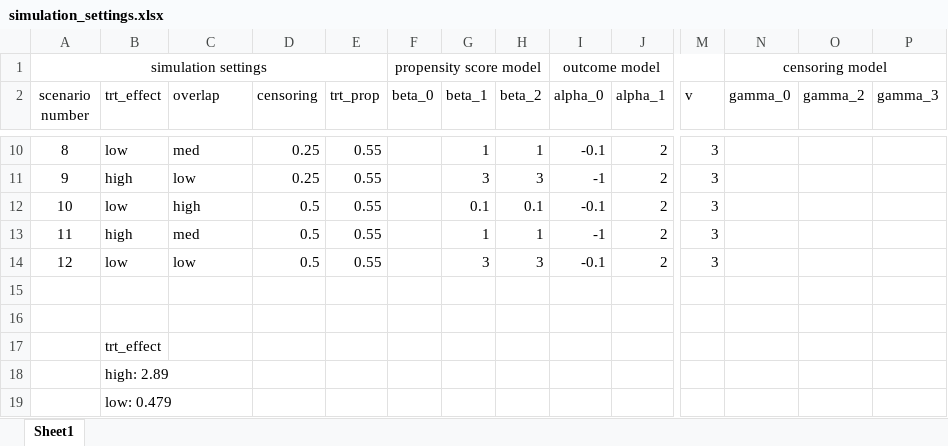
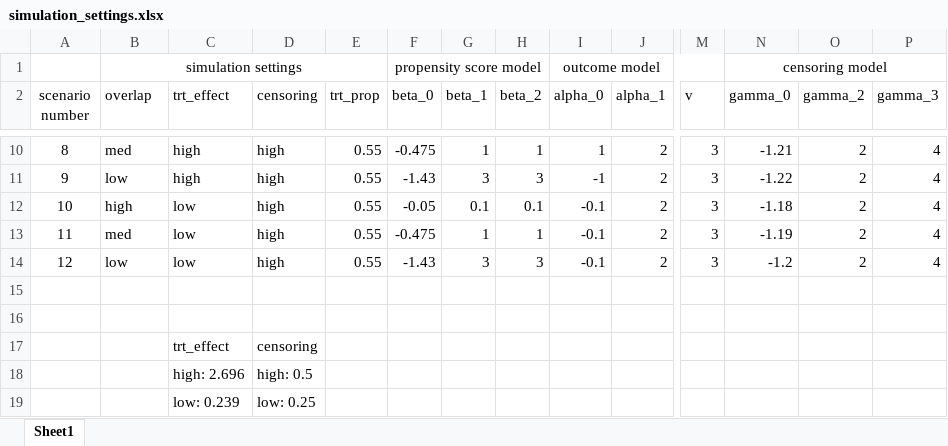
Before and after one commit to waveley/BIS537-Final, an Excel workbook: simulation_settings.xlsx, sheet Sheet1, drawn as a sheet; only a part is shown, gaps mark what is left out; values as stored, in another font and other column widths than the file's, no borders; removed rows and columns are numbered as before the commit, all else as after; rows hold the shown columns only; the diff covers the shown part only; the diff names each change by its address in the sheet, - before the commit and + after, or states it on an @@ line.

```diff
--- a/simulation_settings.xlsx (sheet Sheet1)
+++ b/simulation_settings.xlsx (sheet Sheet1)
-A1 (scenario number): simulation settings
+A1 (scenario number): (empty)
-A1:E1 merged
-B1 (overlap): (empty)
+B1 (overlap): simulation settings
+B1:E1 merged
-B2: trt_effect
+B2: overlap
-C2: overlap
+C2: trt_effect
-B10 (overlap): low
+B10 (overlap): med
-C10 (trt_effect): med
+C10 (trt_effect): high
-D10:D11 (censoring): 0.25
+D10:D11 (censoring): high
-F10 (beta_0): (empty)
+F10 (beta_0): -0.475
-I10 (alpha_0): -0.1
+I10 (alpha_0): 1
-N10 (gamma_0): (empty)
+N10 (gamma_0): -1.21
-O10:O14 (gamma_2): (empty)
+O10:O14 (gamma_2): 2
-P10:P14 (gamma_3): (empty)
+P10:P14 (gamma_3): 4
-B11 (overlap): high
+B11 (overlap): low
-C11 (trt_effect): low
+C11 (trt_effect): high
-F11 (beta_0): (empty)
+F11 (beta_0): -1.43
-N11 (gamma_0): (empty)
+N11 (gamma_0): -1.22
-B12 (overlap): low
+B12 (overlap): high
-C12 (trt_effect): high
+C12 (trt_effect): low
-D12:D14 (censoring): 0.5
+D12:D14 (censoring): high
-F12 (beta_0): (empty)
+F12 (beta_0): -0.05
-N12 (gamma_0): (empty)
+N12 (gamma_0): -1.18
-B13 (overlap): high
+B13 (overlap): med
-C13 (trt_effect): med
+C13 (trt_effect): low
-F13 (beta_0): (empty)
+F13 (beta_0): -0.475
-I13 (alpha_0): -1
+I13 (alpha_0): -0.1
-N13 (gamma_0): (empty)
+N13 (gamma_0): -1.19
-F14 (beta_0): (empty)
+F14 (beta_0): -1.43
-N14 (gamma_0): (empty)
+N14 (gamma_0): -1.2
-row 17:  | trt_effect
-row 18:  | high: 2.89
-row 19:  | low: 0.479
+row 17:  |  | trt_effect | censoring
+row 18:  |  | high: 2.696 | high: 0.5
+row 19:  |  | low: 0.239 | low: 0.25
```
Also changed, not shown: 45 edited cells elsewhere in this sheet, 5 other files.
